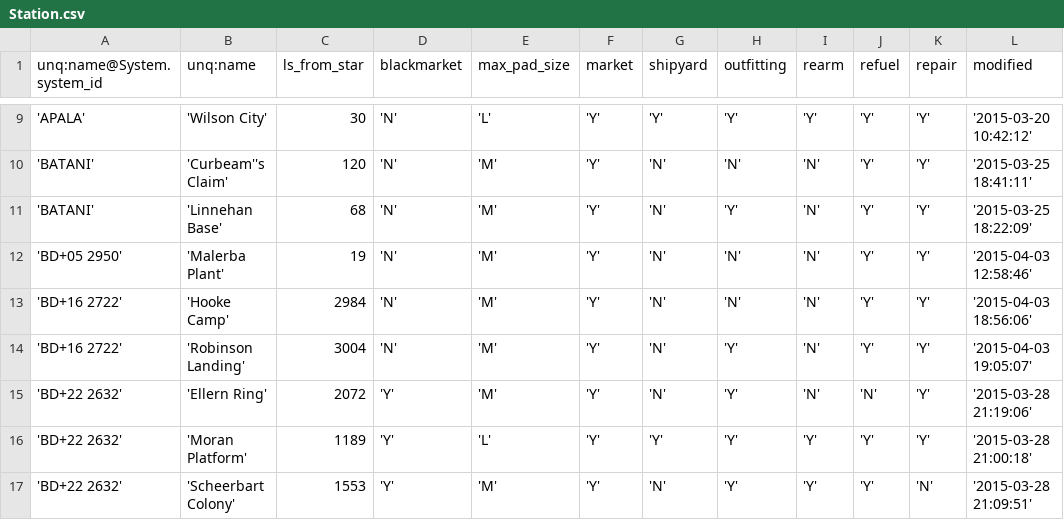
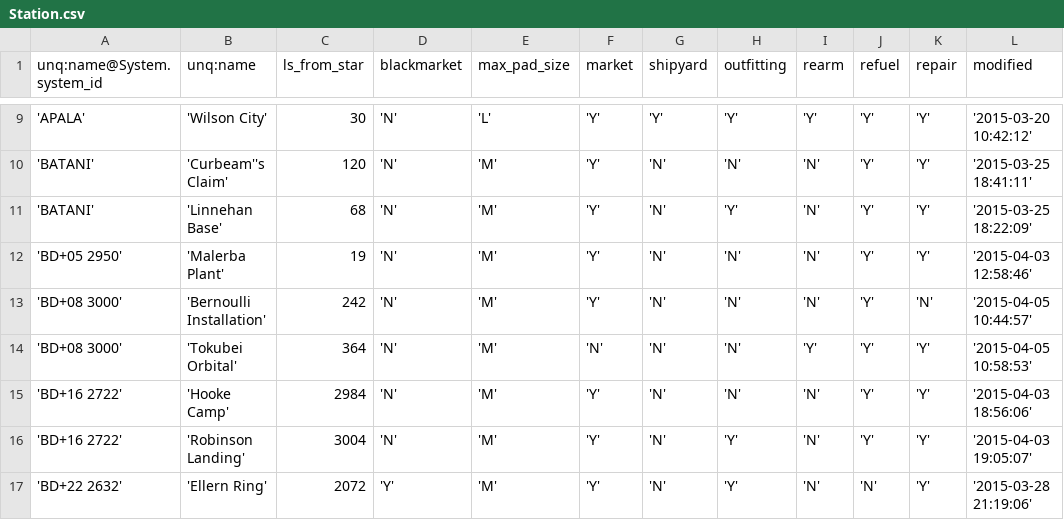
Before and after one commit to EliteDangerous/tradedangerous, a CSV file: data/Station.csv, drawn as a sheet; only a part is shown, gaps mark what is left out; the shorter side is filled out with more unchanged rows.

```diff
--- a/data/Station.csv
+++ b/data/Station.csv
@@ -12,2 +12,4 @@ unq:name@System.system_id,unq:name,ls_from_star,blackmarket,max_pad_size,market,
 'BD+05 2950','Malerba Plant',19,'N','M','Y','N','N','N','Y','Y','2015-04-03 12:58:46'
+'BD+08 3000','Bernoulli Installation',242,'N','M','Y','N','N','N','Y','N','2015-04-05 10:44:57'
+'BD+08 3000','Tokubei Orbital',364,'N','M','N','N','N','Y','Y','Y','2015-04-05 10:58:53'
 'BD+16 2722','Hooke Camp',2984,'N','M','Y','N','N','N','Y','Y','2015-04-03 18:56:06'
```
Also changed, not shown: data/StationAttributes.csv, data/SystemAttributes.csv.
